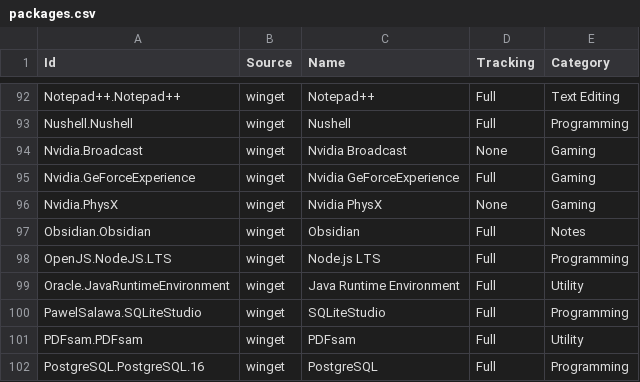
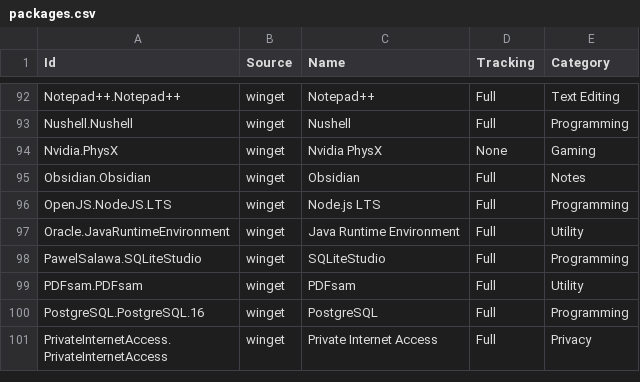
Before and after one commit to lancra/dotfiles, a CSV file: .local/share/winget/packages.csv, drawn as a sheet; only a part is shown, gaps mark what is left out; the shorter side is filled out with more unchanged rows.

Commit message:
winget: replace nvidia apps
- Uninstall Nvidia Broadcast since it has remained unused.
- Replace Nvidia GeForce Experience with the Nvidia app, the latter
  being unavailable via winget.

```diff
--- a/.local/share/winget/packages.csv
+++ b/.local/share/winget/packages.csv
@@ -93,4 +93,2 @@ Notepad++.Notepad++,winget,Notepad++,Full,Text Editing
 Nushell.Nushell,winget,Nushell,Full,Programming
-Nvidia.Broadcast,winget,Nvidia Broadcast,None,Gaming
-Nvidia.GeForceExperience,winget,Nvidia GeForceExperience,Full,Gaming
 Nvidia.PhysX,winget,Nvidia PhysX,None,Gaming
```
